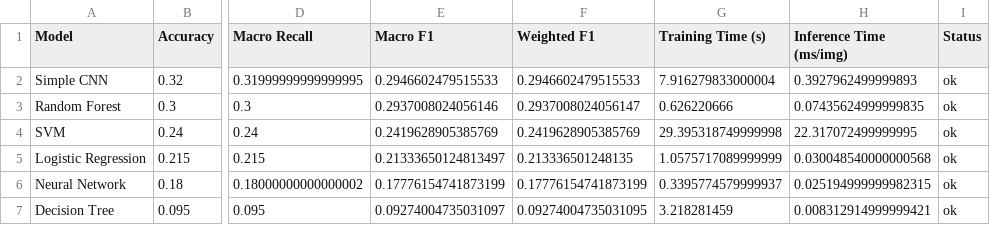
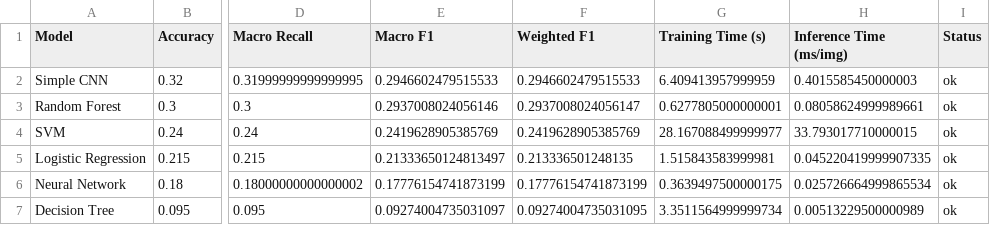
Before and after one commit to srcollins785/Samuel_Collins_CV_Benchmarking, a CSV file: benchmark_results/animals10_n100_rgb/benchmark_summary.csv, drawn as a sheet; only a part is shown, gaps mark what is left out; the diff names each change by its address in the sheet, - before the commit and + after, or states it on an @@ line.

```diff
--- a/benchmark_results/animals10_n100_rgb/benchmark_summary.csv
+++ b/benchmark_results/animals10_n100_rgb/benchmark_summary.csv
-G2 (Training Time (s)): 7.916279833000004
+G2 (Training Time (s)): 6.409413957999959
-H2 (Inference Time (ms/img)): 0.3927962499999893
+H2 (Inference Time (ms/img)): 0.4015585450000003
-G3 (Training Time (s)): 0.626220666
+G3 (Training Time (s)): 0.6277805000000001
-H3 (Inference Time (ms/img)): 0.07435624999999835
+H3 (Inference Time (ms/img)): 0.08058624999989661
-G4 (Training Time (s)): 29.395318749999998
+G4 (Training Time (s)): 28.167088499999977
-H4 (Inference Time (ms/img)): 22.317072499999995
+H4 (Inference Time (ms/img)): 33.793017710000015
-G5 (Training Time (s)): 1.0575717089999999
+G5 (Training Time (s)): 1.515843583999981
-H5 (Inference Time (ms/img)): 0.030048540000000568
+H5 (Inference Time (ms/img)): 0.045220419999907335
-G6 (Training Time (s)): 0.3395774579999937
+G6 (Training Time (s)): 0.3639497500000175
-H6 (Inference Time (ms/img)): 0.025194999999982315
+H6 (Inference Time (ms/img)): 0.025726664999865534
-G7 (Training Time (s)): 3.218281459
+G7 (Training Time (s)): 3.3511564999999734
-H7 (Inference Time (ms/img)): 0.008312914999999421
+H7 (Inference Time (ms/img)): 0.00513229500000989
```
Also changed, not shown: benchmark_results/animals10_n500_grayscale/benchmark_summary.csv, benchmark_results/animals10_n500_rgb/benchmark_summary.csv, 37 other files.
